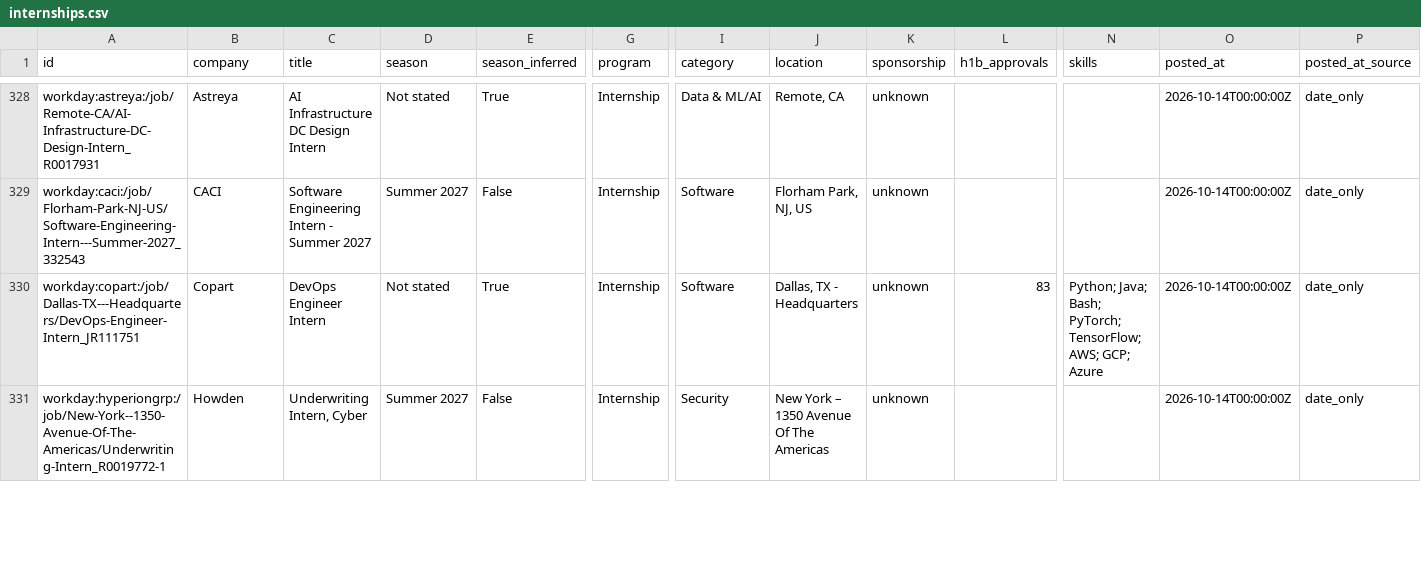
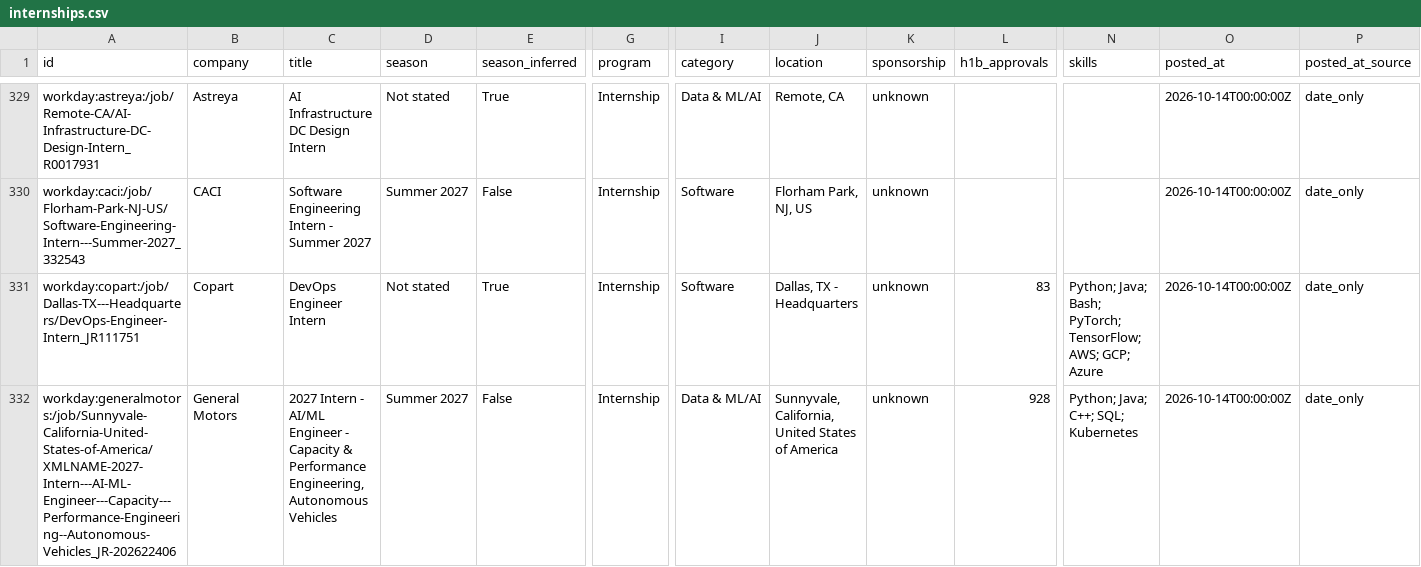
Before and after one commit to zshah101/Automated-List-Of-Summer-2027-and-Fall-2026-Tech-Internships, a CSV file: data/internships.csv, drawn as a sheet; only a part is shown, gaps mark what is left out; the shorter side is filled out with more unchanged rows; rows hold the shown columns only; the diff covers the shown part only; the diff names each change by its address in the sheet, - before the commit and + after, or states it on an @@ line.

```diff
--- a/data/internships.csv
+++ b/data/internships.csv
+row 332: workday:generalmotors:/job/Sunnyvale-California-United-States-of-America/XMLNAME-2027-Intern---AI-ML-Engineer---Capacity---Performance-Engineering--Autonomous-Vehicles_JR-202622406 | General Motors | 2027 Intern - AI/ML Engineer - Capacity & Performance Engineering, Autonomous Vehicles | Summer 2027 | False | Internship | Data & ML/AI | Sunnyvale, California, United States of America | unknown | 928 | Python; Java; C++; SQL; Kubernetes | 2026-10-14T00:00:00Z | date_only
```
Also changed, not shown: 4 added rows and 1 removed row elsewhere in this file, docs/internships.csv, 15 other files.
